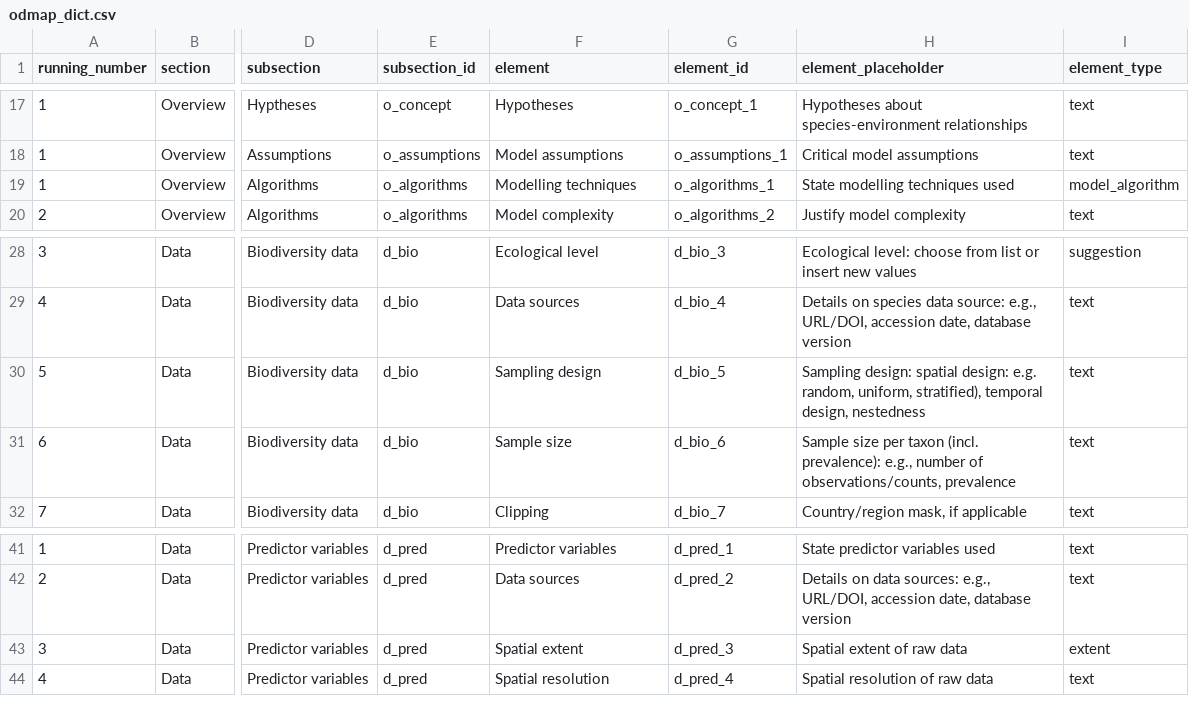
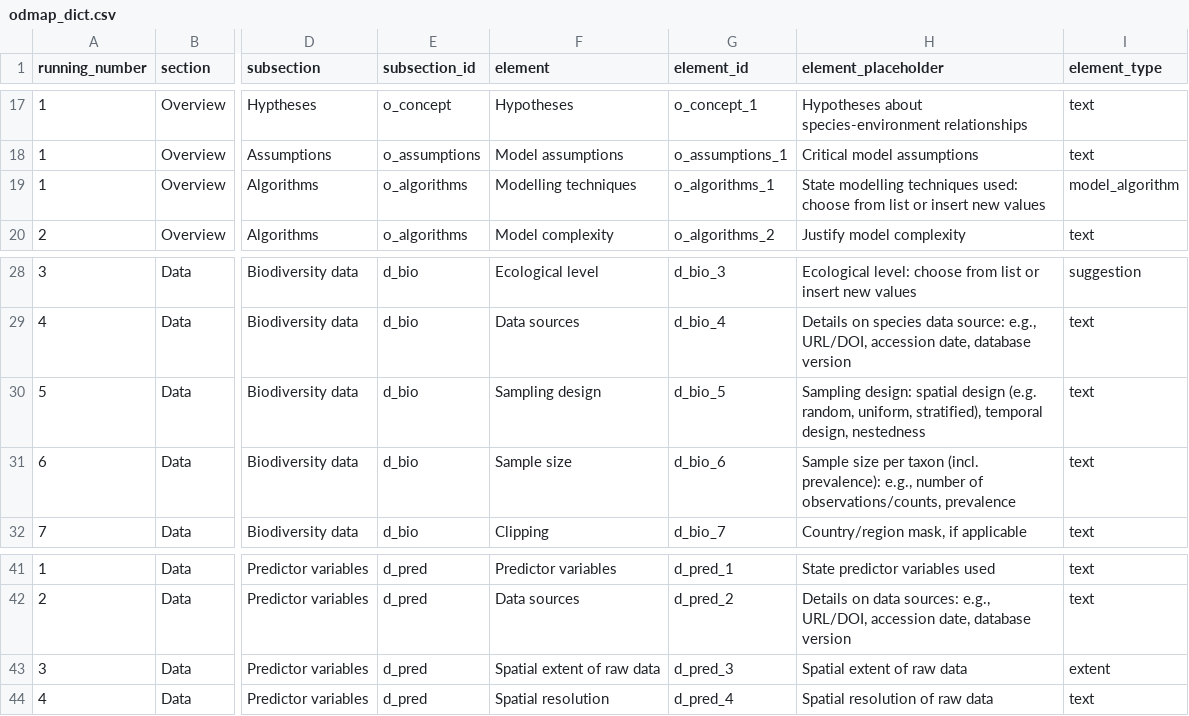
Before and after one commit to ChrKoenig/ODMAP, a CSV file: www/odmap_dict.csv, drawn as a sheet; only a part is shown, gaps mark what is left out; the diff names each change by its address in the sheet, - before the commit and + after, or states it on an @@ line.

```diff
--- a/www/odmap_dict.csv
+++ b/www/odmap_dict.csv
-H19 (element_placeholder): …modelling techniques used
+H19 (element_placeholder): …modelling techniques used: choose from list or insert new values
-H30 (element_placeholder): …design: spatial design: e.g. random, uniform,…
+H30 (element_placeholder): …design: spatial design (e.g. random, uniform,…
-F43 (element): Spatial extent
+F43 (element): Spatial extent of raw data
```
Also changed, not shown: 2 other files.
